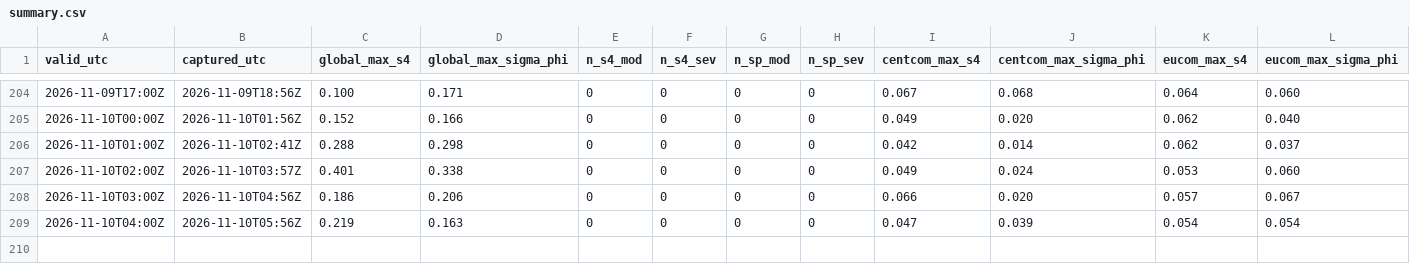
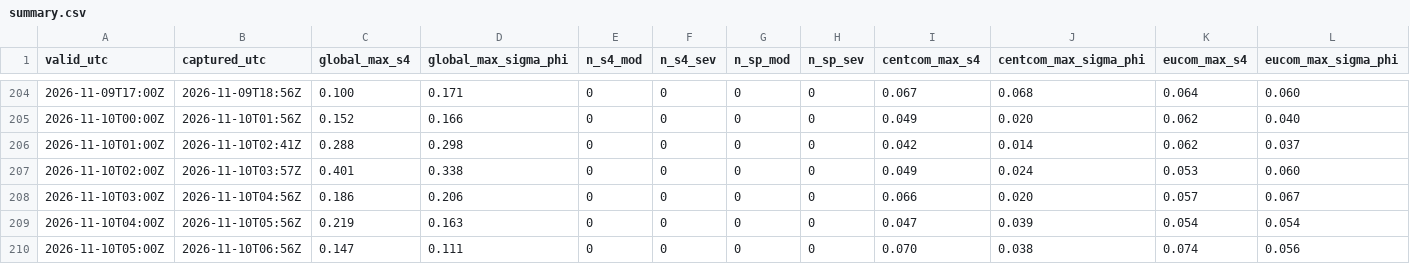
Before and after one commit to metacog-osint/noise-floor-data, a CSV file: ism/summary.csv, drawn as a sheet; only a part is shown, gaps mark what is left out; rows hold the shown columns only; the diff names each change by its address in the sheet, - before the commit and + after, or states it on an @@ line.

```diff
--- a/ism/summary.csv
+++ b/ism/summary.csv
+row 210: 2026-11-10T05:00Z | 2026-11-10T06:56Z | 0.147 | 0.111 | 0 | 0 | 0 | 0 | 0.070 | 0.038 | 0.074 | 0.056
```
Also changed, not shown: 1 other file.
